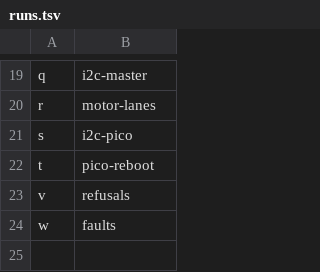
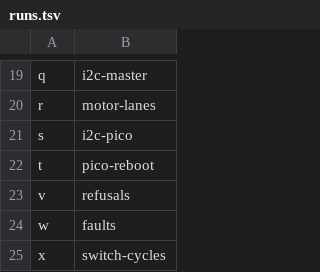
Before and after one commit to Eirik2020/ferrohal-stm32, a TSV file: hil/nucleo-f401re-loopback/runs.tsv, drawn as a sheet; only a part is shown, gaps mark what is left out.

```diff
--- a/hil/nucleo-f401re-loopback/runs.tsv
+++ b/hil/nucleo-f401re-loopback/runs.tsv
@@ -24 +24,2 @@ v	refusals
 w	faults
+x	switch-cycles
```
Also changed, not shown: 5 other files.
